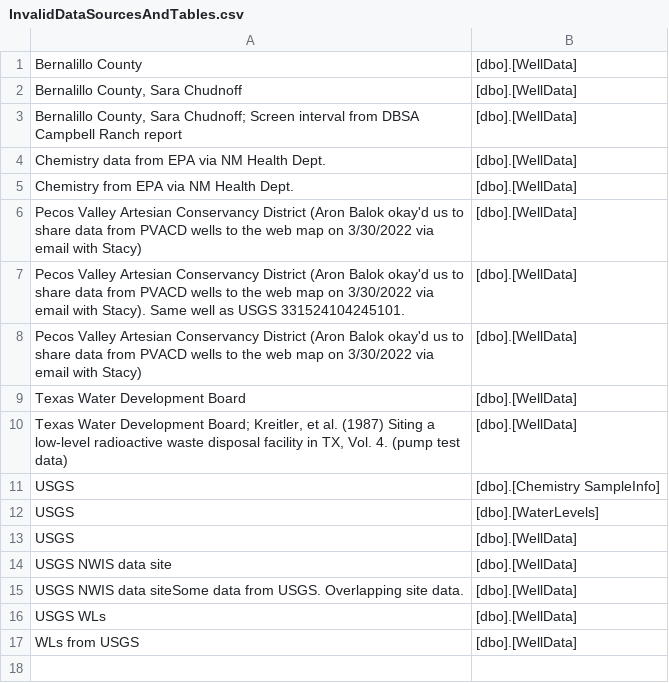
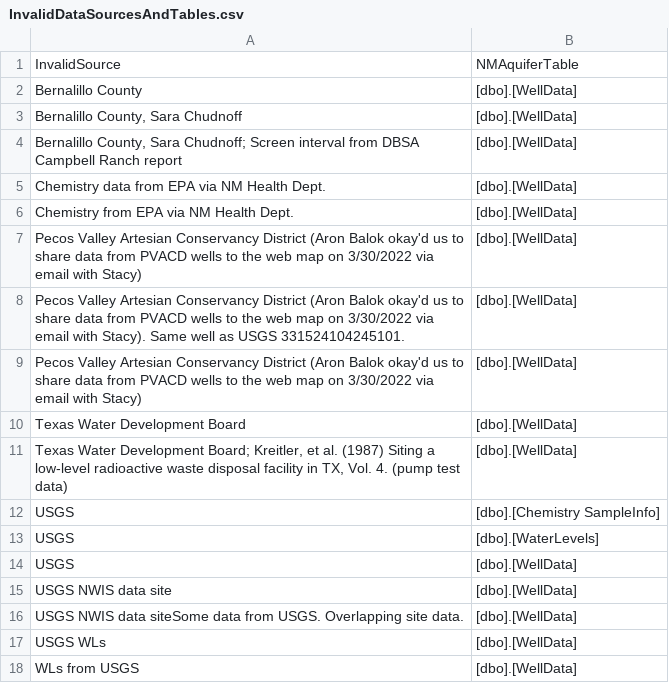
Before and after one commit to marissafichera/NMAquiferMigrationStats, a CSV file: InvalidDataSourcesAndTables.csv, drawn as a sheet; the diff names each change by its address in the sheet, - before the commit and + after, or states it on an @@ line.

Commit message:
invalid data sources and data

```diff
--- a/InvalidDataSourcesAndTables.csv
+++ b/InvalidDataSourcesAndTables.csv
+row 1: InvalidSource | NMAquiferTable
```
Also changed, not shown: 2 other files.
